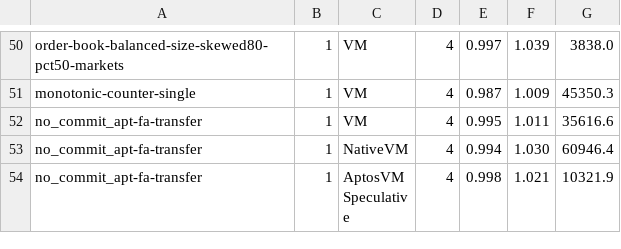
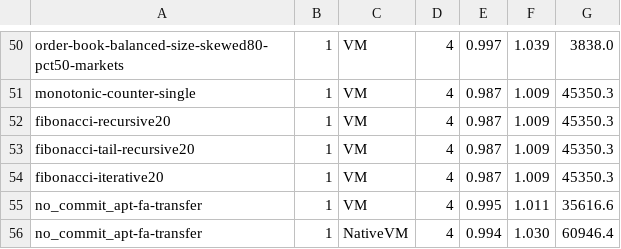
Before and after one commit to movement-network/aptos-core, a TSV file: testsuite/single_node_performance_values.tsv, drawn as a sheet; only a part is shown, gaps mark what is left out; the shorter side is filled out with more unchanged rows; the diff names each change by its address in the sheet, - before the commit and + after, or states it on an @@ line.

```diff
--- a/testsuite/single_node_performance_values.tsv
+++ b/testsuite/single_node_performance_values.tsv
+row 52: fibonacci-recursive20 | 1 | VM | 4 | 0.987 | 1.009 | 45350.3
+row 53: fibonacci-tail-recursive20 | 1 | VM | 4 | 0.987 | 1.009 | 45350.3
+row 54: fibonacci-iterative20 | 1 | VM | 4 | 0.987 | 1.009 | 45350.3
```
Also changed, not shown: 37 other files.
